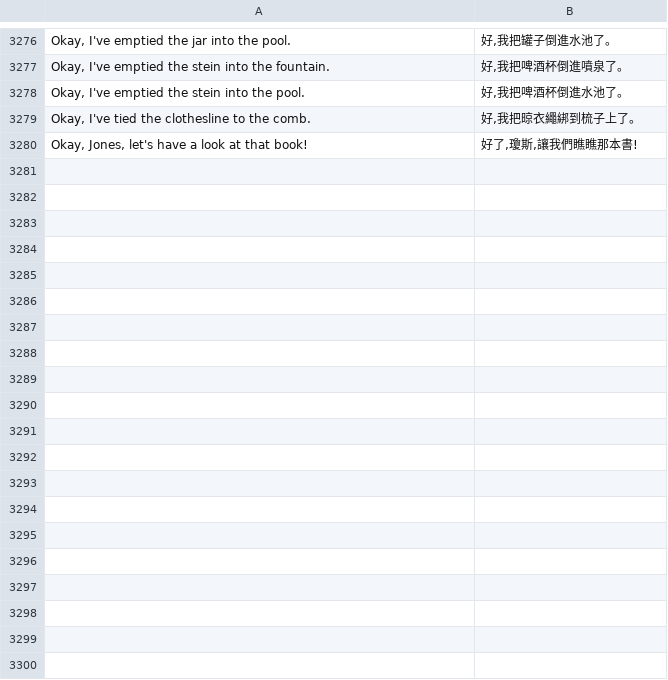
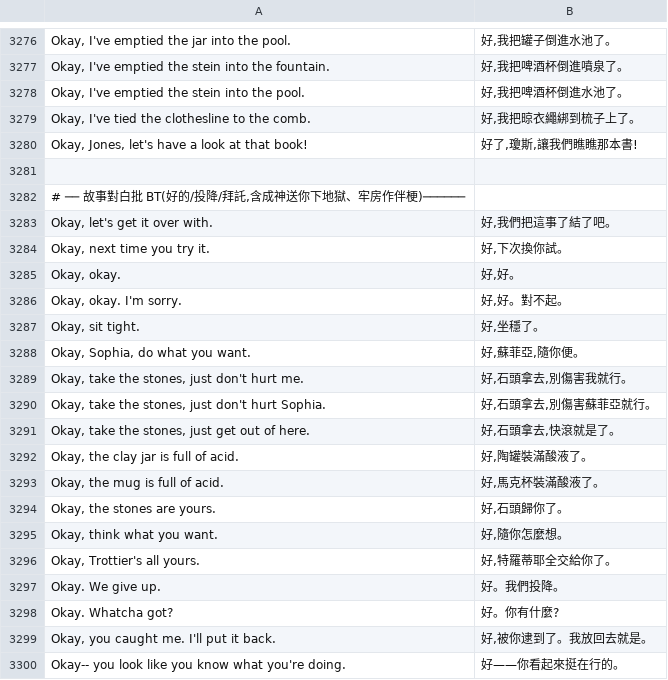
Before and after one commit to wicanr2/indiana-jones-and-the-fate-of-atlantis-cht, a TSV file: translations/zh.tsv, drawn as a sheet; only a part is shown, gaps mark what is left out; the diff covers the shown part only; the diff names each change by its address in the sheet, - before the commit and + after, or states it on an @@ line.

```diff
--- a/translations/zh.tsv
+++ b/translations/zh.tsv
+row 3281: (empty)
+row 3282: # ── 故事對白批 BT(好的/投降/拜託,含成神送你下地獄、牢房作伴梗)──────
+row 3283: Okay, let's get it over with. | 好,我們把這事了結了吧。
+row 3284: Okay, next time you try it. | 好,下次換你試。
+row 3285: Okay, okay. | 好,好。
+row 3286: Okay, okay. I'm sorry. | 好,好。對不起。
+row 3287: Okay, sit tight. | 好,坐穩了。
+row 3288: Okay, Sophia, do what you want. | 好,蘇菲亞,隨你便。
+row 3289: Okay, take the stones, just don't hurt me. | 好,石頭拿去,別傷害我就行。
+row 3290: Okay, take the stones, just don't hurt Sophia. | 好,石頭拿去,別傷害蘇菲亞就行。
+row 3291: Okay, take the stones, just get out of here. | 好,石頭拿去,快滾就是了。
+row 3292: Okay, the clay jar is full of acid. | 好,陶罐裝滿酸液了。
+row 3293: Okay, the mug is full of acid. | 好,馬克杯裝滿酸液了。
+row 3294: Okay, the stones are yours. | 好,石頭歸你了。
+row 3295: Okay, think what you want. | 好,隨你怎麼想。
+row 3296: Okay, Trottier's all yours. | 好,特羅蒂耶全交給你了。
+row 3297: Okay. We give up. | 好。我們投降。
+row 3298: Okay. Whatcha got? | 好。你有什麼?
+row 3299: Okay, you caught me. I'll put it back. | 好,被你逮到了。我放回去就是。
+row 3300: Okay-- you look like you know what you're doing. | 好——你看起來挺在行的。
```
Also changed, not shown: 28 added rows elsewhere in this file.
